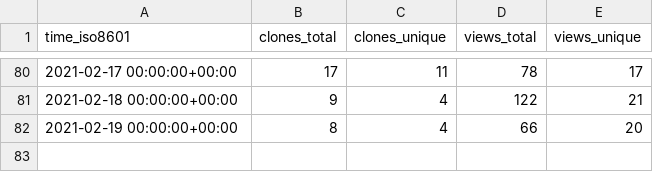
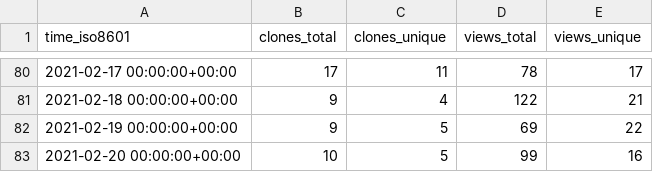
Before and after one commit to jgehrcke/ghrs-test, a CSV file: jgehrcke/covid-19-germany-gae/ghrs-data/views_clones_aggregate.csv, drawn as a sheet; only a part is shown, gaps mark what is left out.

```diff
--- a/jgehrcke/covid-19-germany-gae/ghrs-data/views_clones_aggregate.csv
+++ b/jgehrcke/covid-19-germany-gae/ghrs-data/views_clones_aggregate.csv
@@ -81,2 +81,3 @@ time_iso8601,clones_total,clones_unique,views_total,views_unique
 2021-02-18 00:00:00+00:00,9,4,122,21
-2021-02-19 00:00:00+00:00,8,4,66,20
+2021-02-19 00:00:00+00:00,9,5,69,22
+2021-02-20 00:00:00+00:00,10,5,99,16
```
Also changed, not shown: 1 other file.
